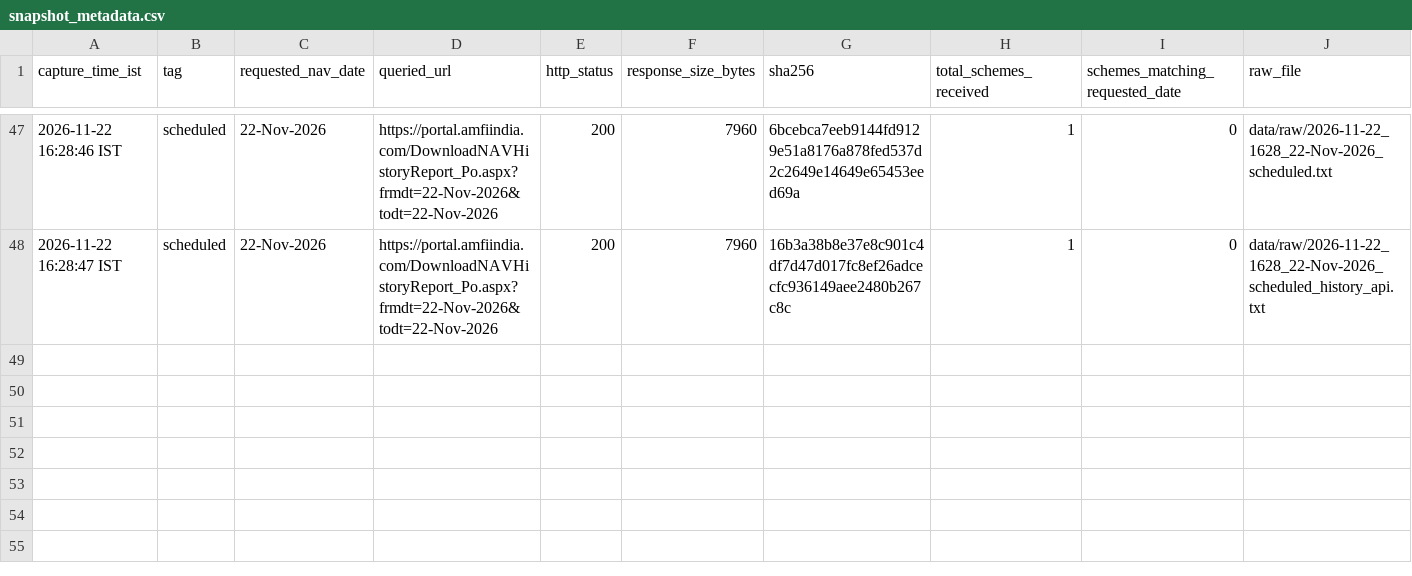
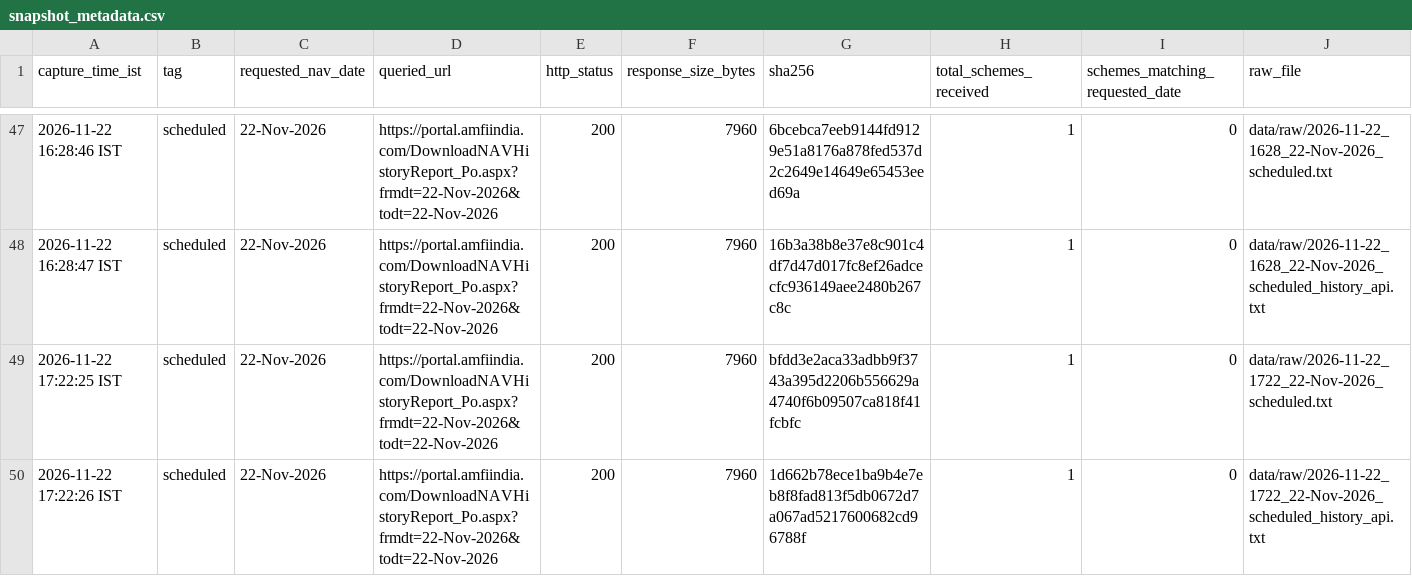
Before and after one commit to workchinmay/AMFI-NAV-MONITORING, a CSV file: data/snapshot_metadata.csv, drawn as a sheet; only a part is shown, gaps mark what is left out; rows hold the shown columns only; the diff names each change by its address in the sheet, - before the commit and + after, or states it on an @@ line.

```diff
--- a/data/snapshot_metadata.csv
+++ b/data/snapshot_metadata.csv
+row 49: 2026-11-22 17:22:25 IST | scheduled | 22-Nov-2026 | https://portal.amfiindia.com/DownloadNAVHistoryReport_Po.aspx?frmdt=22-Nov-2026&todt=22-Nov-2026 | 200 | 7960 | bfdd3e2aca33adbb9f3743a395d2206b556629a4740f6b09507ca818f41fcbfc | 1 | 0 | data/raw/2026-11-22_1722_22-Nov-2026_scheduled.txt
+row 50: 2026-11-22 17:22:26 IST | scheduled | 22-Nov-2026 | https://portal.amfiindia.com/DownloadNAVHistoryReport_Po.aspx?frmdt=22-Nov-2026&todt=22-Nov-2026 | 200 | 7960 | 1d662b78ece1ba9b4e7eb8f8fad813f5db0672d7a067ad5217600682cd96788f | 1 | 0 | data/raw/2026-11-22_1722_22-Nov-2026_scheduled_history_api.txt
```
Also changed, not shown: 4 other files.
